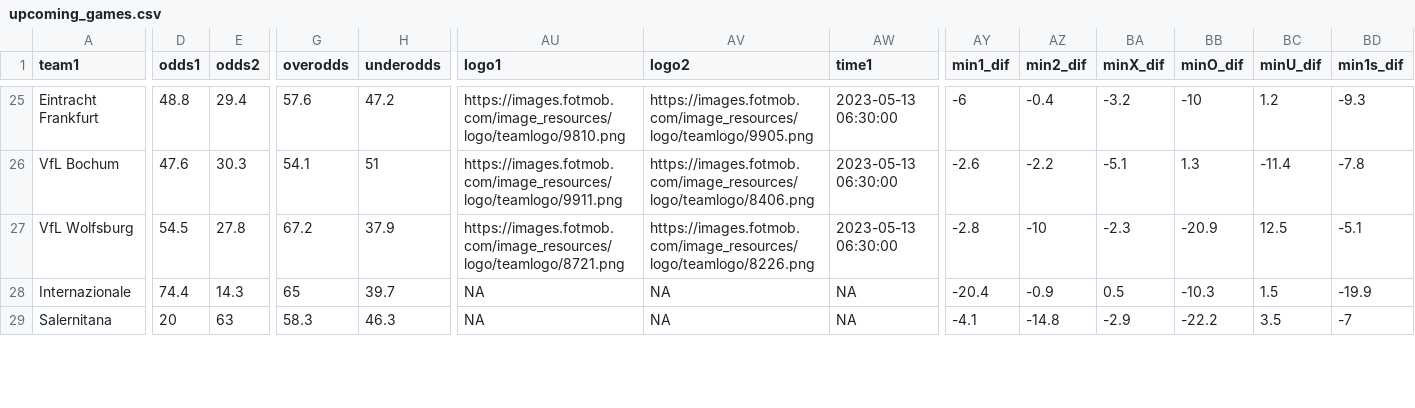
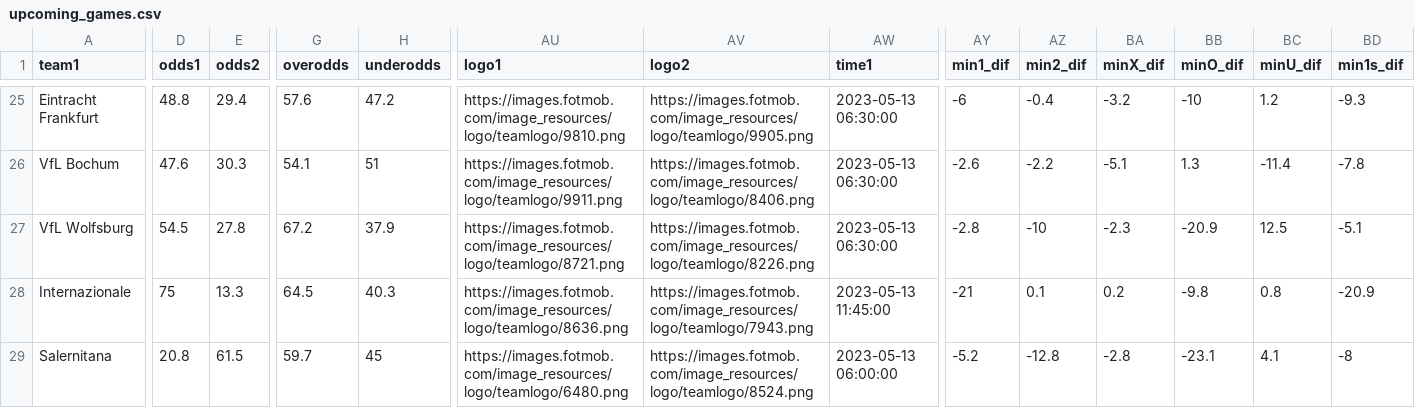
Before and after one commit to mbrownsword/Soccer_Models, a CSV file: upcoming_games.csv, drawn as a sheet; only a part is shown, gaps mark what is left out; the diff covers the shown part only; the diff names each change by its address in the sheet, - before the commit and + after, or states it on an @@ line.

```diff
--- a/upcoming_games.csv
+++ b/upcoming_games.csv
-D28 (odds1): 74.4
+D28 (odds1): 75
-E28 (odds2): 14.3
+E28 (odds2): 13.3
-G28 (overodds): 65
+G28 (overodds): 64.5
-H28 (underodds): 39.7
+H28 (underodds): 40.3
-AU28 (logo1): NA
+AU28 (logo1): https://images.fotmob.com/image_resources/logo/teamlogo/8636.png
-AV28 (logo2): NA
+AV28 (logo2): https://images.fotmob.com/image_resources/logo/teamlogo/7943.png
-AW28 (time1): NA
+AW28 (time1): 2023-05-13 11:45:00
-AY28 (min1_dif): -20.4
+AY28 (min1_dif): -21
-AZ28 (min2_dif): -0.9
+AZ28 (min2_dif): 0.1
-BA28 (minX_dif): 0.5
+BA28 (minX_dif): 0.2
-BB28 (minO_dif): -10.3
+BB28 (minO_dif): -9.8
-BC28 (minU_dif): 1.5
+BC28 (minU_dif): 0.8
-BD28 (min1s_dif): -19.9
+BD28 (min1s_dif): -20.9
-D29 (odds1): 20
+D29 (odds1): 20.8
-E29 (odds2): 63
+E29 (odds2): 61.5
-G29 (overodds): 58.3
+G29 (overodds): 59.7
-H29 (underodds): 46.3
+H29 (underodds): 45
-AU29 (logo1): NA
+AU29 (logo1): https://images.fotmob.com/image_resources/logo/teamlogo/6480.png
-AV29 (logo2): NA
+AV29 (logo2): https://images.fotmob.com/image_resources/logo/teamlogo/8524.png
-AW29 (time1): NA
+AW29 (time1): 2023-05-13 06:00:00
-AY29 (min1_dif): -4.1
+AY29 (min1_dif): -5.2
-AZ29 (min2_dif): -14.8
+AZ29 (min2_dif): -12.8
-BA29 (minX_dif): -2.9
+BA29 (minX_dif): -2.8
-BB29 (minO_dif): -22.2
+BB29 (minO_dif): -23.1
-BC29 (minU_dif): 3.5
+BC29 (minU_dif): 4.1
-BD29 (min1s_dif): -7
+BD29 (min1s_dif): -8
```
Also changed, not shown: 109 edited cells elsewhere in this file.
